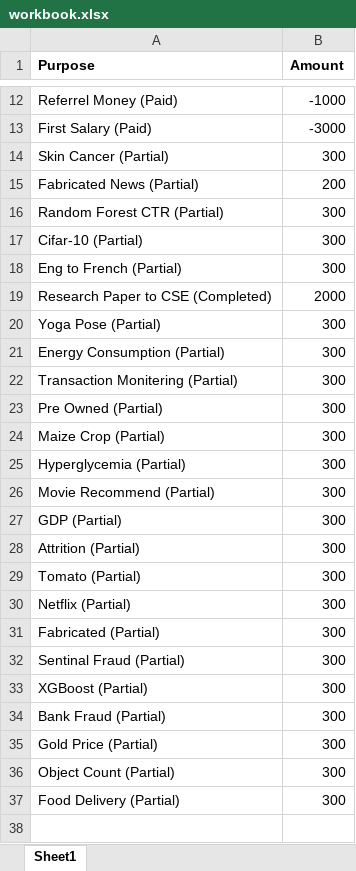
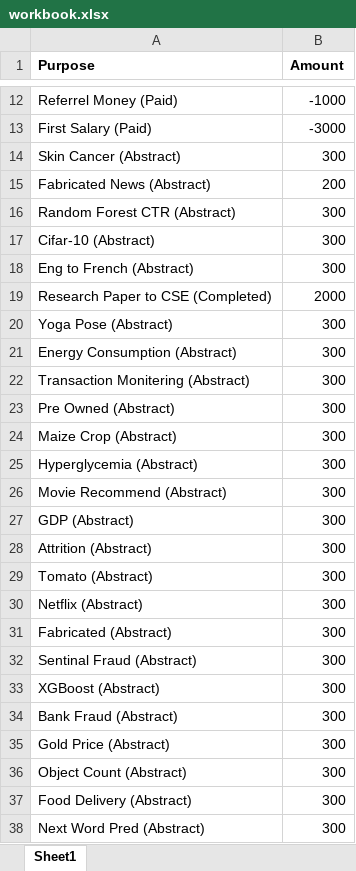
Before and after one commit to Efficient8/financial, an Excel workbook: workbook.xlsx, sheet Sheet1, drawn as a sheet; only a part is shown, gaps mark what is left out; values as stored, in another font and other column widths than the file's, no borders; the diff names each change by its address in the sheet, - before the commit and + after, or states it on an @@ line.

Commit message:
Updated

```diff
--- a/workbook.xlsx (sheet Sheet1)
+++ b/workbook.xlsx (sheet Sheet1)
-A14 (Purpose): Skin Cancer (Partial)
+A14 (Purpose): Skin Cancer (Abstract)
-A15 (Purpose): Fabricated News (Partial)
+A15 (Purpose): Fabricated News (Abstract)
-A16 (Purpose): Random Forest CTR (Partial)
+A16 (Purpose): Random Forest CTR (Abstract)
-A17 (Purpose): Cifar-10 (Partial)
+A17 (Purpose): Cifar-10 (Abstract)
-A18 (Purpose): Eng to French (Partial)
+A18 (Purpose): Eng to French (Abstract)
-A20 (Purpose): Yoga Pose (Partial)
+A20 (Purpose): Yoga Pose (Abstract)
-A21 (Purpose): Energy Consumption (Partial)
+A21 (Purpose): Energy Consumption (Abstract)
-A22 (Purpose): Transaction Monitering (Partial)
+A22 (Purpose): Transaction Monitering (Abstract)
-A23 (Purpose): Pre Owned (Partial)
+A23 (Purpose): Pre Owned (Abstract)
-A24 (Purpose): Maize Crop (Partial)
+A24 (Purpose): Maize Crop (Abstract)
-A25 (Purpose): Hyperglycemia (Partial)
+A25 (Purpose): Hyperglycemia (Abstract)
-A26 (Purpose): Movie Recommend (Partial)
+A26 (Purpose): Movie Recommend (Abstract)
-A27 (Purpose): GDP (Partial)
+A27 (Purpose): GDP (Abstract)
-A28 (Purpose): Attrition (Partial)
+A28 (Purpose): Attrition (Abstract)
-A29 (Purpose): Tomato (Partial)
+A29 (Purpose): Tomato (Abstract)
-A30 (Purpose): Netflix (Partial)
+A30 (Purpose): Netflix (Abstract)
-A31 (Purpose): Fabricated (Partial)
+A31 (Purpose): Fabricated (Abstract)
-A32 (Purpose): Sentinal Fraud (Partial)
+A32 (Purpose): Sentinal Fraud (Abstract)
-A33 (Purpose): XGBoost (Partial)
+A33 (Purpose): XGBoost (Abstract)
-A34 (Purpose): Bank Fraud (Partial)
+A34 (Purpose): Bank Fraud (Abstract)
-A35 (Purpose): Gold Price (Partial)
+A35 (Purpose): Gold Price (Abstract)
-A36 (Purpose): Object Count (Partial)
+A36 (Purpose): Object Count (Abstract)
-A37 (Purpose): Food Delivery (Partial)
+A37 (Purpose): Food Delivery (Abstract)
+row 38: Next Word Pred (Abstract) | 300
```
